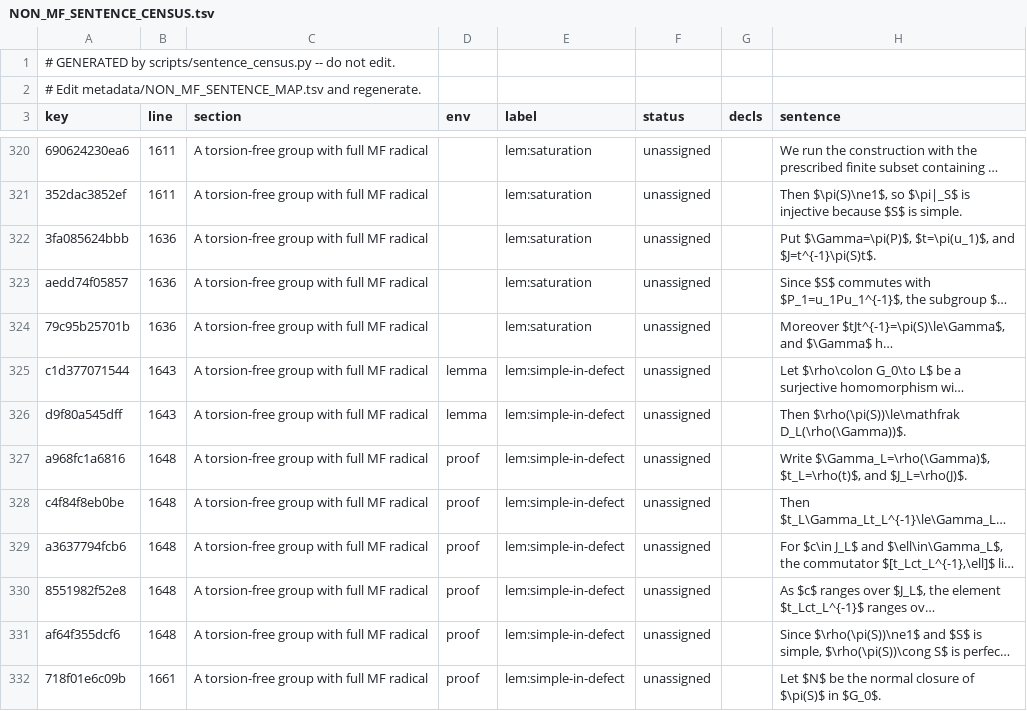
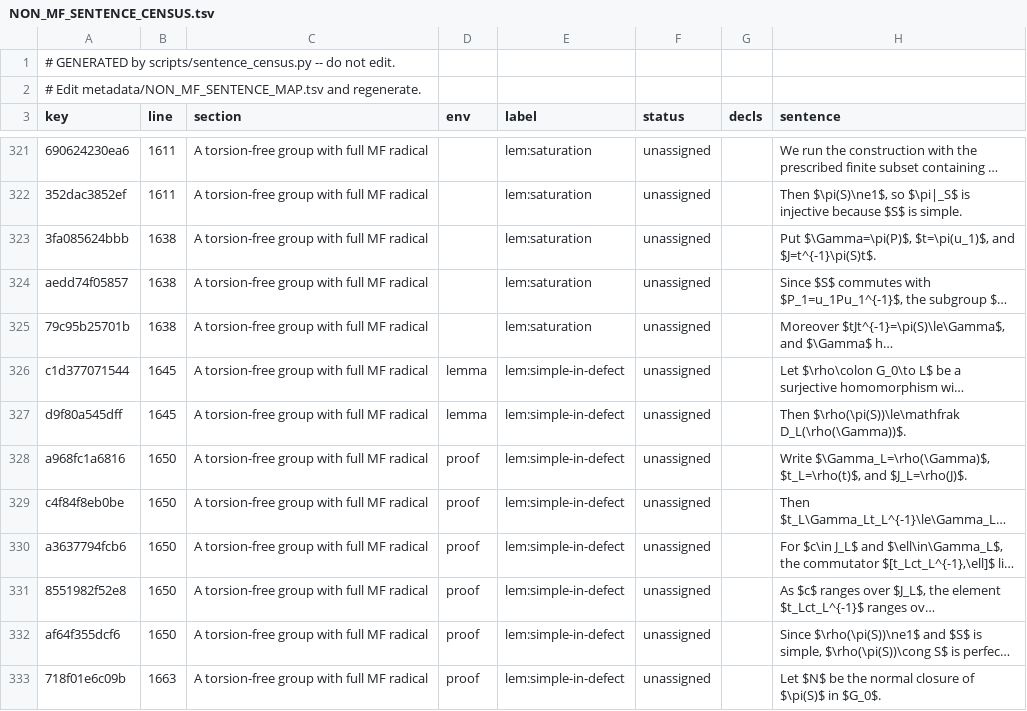
Before and after one commit to SauersML/group-approximation, a TSV file: metadata/NON_MF_SENTENCE_CENSUS.tsv, drawn as a sheet; only a part is shown, gaps mark what is left out; long unchanged cells end in …; addresses are those after the commit; the diff covers the shown part only; the diff names each change by its address in the sheet, - before the commit and + after, or states it on an @@ line.

```diff
--- a/metadata/NON_MF_SENTENCE_CENSUS.tsv
+++ b/metadata/NON_MF_SENTENCE_CENSUS.tsv
-B323:B325 (line): 1636
+B323:B325 (line): 1638
-B326:B327 (line): 1643
+B326:B327 (line): 1645
-B328:B332 (line): 1648
+B328:B332 (line): 1650
-B333 (line): 1661
+B333 (line): 1663
```
Also changed, not shown: 2 added rows, 1 removed row and 64 edited cells elsewhere in this file, 4 other files.
